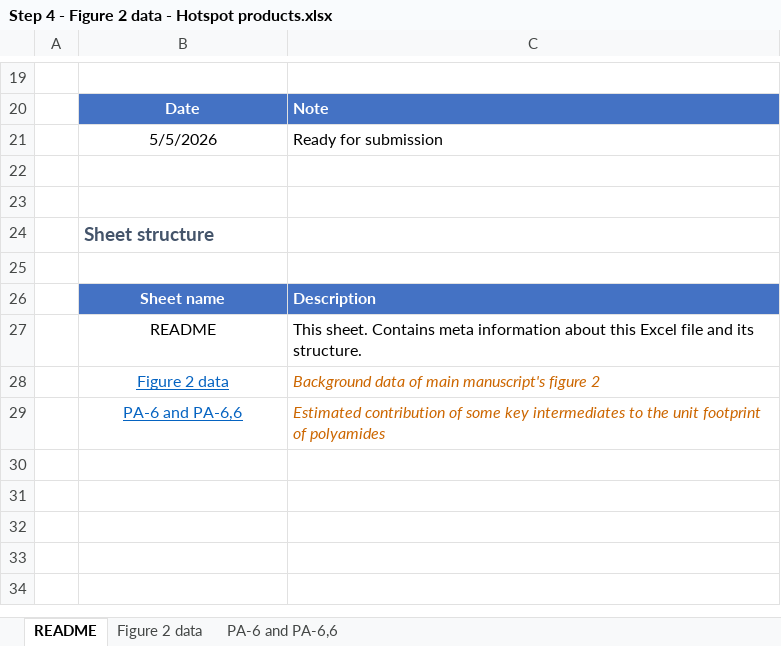
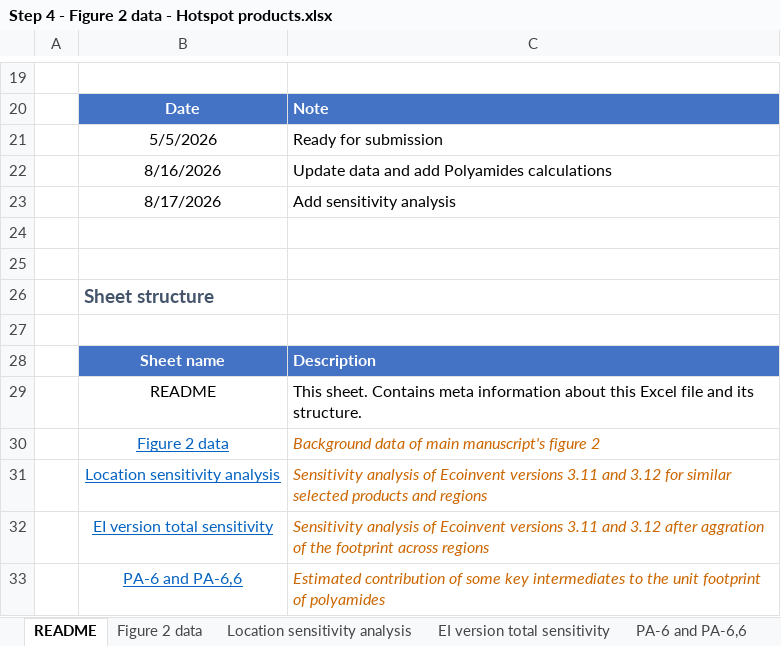
Before and after one commit to nicolnt/screen-lca-paper-supplementary-code, an Excel workbook: Article_data/Step 4 - Figure 2 data - Hotspot products.xlsx, sheet README, drawn as a sheet; only a part is shown, gaps mark what is left out; values as stored, in another font and other column widths than the file's, no borders; the diff names each change by its address in the sheet, - before the commit and + after, or states it on an @@ line.

Commit message:
Update files to include sensitivity analysis

```diff
--- a/Article_data/Step 4 - Figure 2 data - Hotspot products.xlsx (sheet README)
+++ b/Article_data/Step 4 - Figure 2 data - Hotspot products.xlsx (sheet README)
+sheet tab: Location sensitivity analysis
+sheet tab: EI version total sensitivity
+row 22:  | 8/16/2026 | Update data and add Polyamides calculations
+row 23:  | 8/17/2026 | Add sensitivity analysis
+row 31:  | Location sensitivity analysis | Sensitivity analysis of Ecoinvent versions 3.11 and 3.12 for similar selected products and regions
+row 32:  | EI version total sensitivity | Sensitivity analysis of Ecoinvent versions 3.11 and 3.12 after aggration of the footprint across regions
```
Also changed, not shown: sheet Figure 2 data, sheet PA-6 and PA-6,6, Article_data/Step 2 - EXIOBASE data manipulations.xlsx, Article_data/Step 3 - PRODCOM data manipulations.xlsx, 3 other files.
